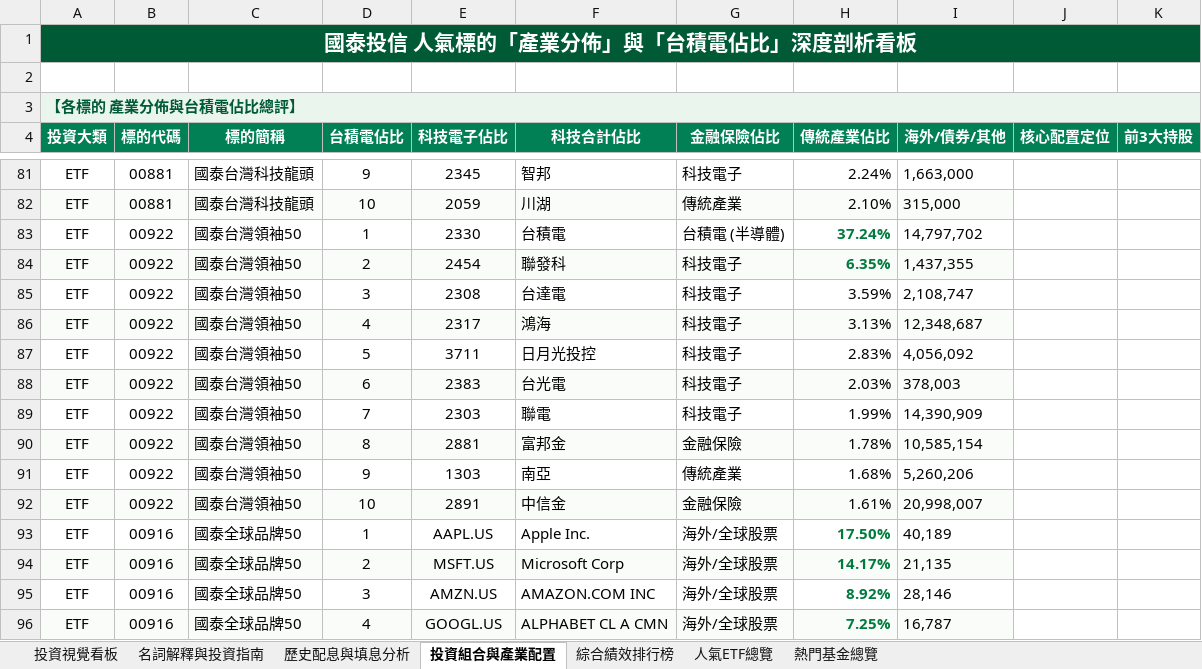
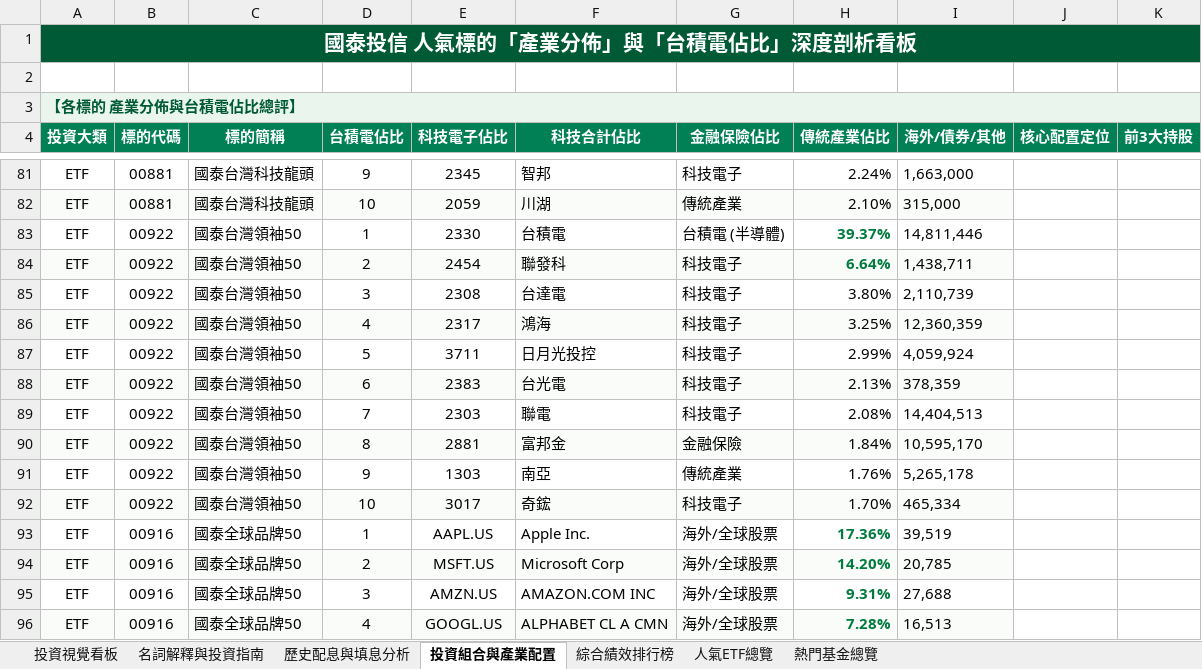
Before and after one commit to shljayjay945-web/cathay-etf, an Excel workbook: 國泰投信_人氣ETF與熱門基金分析.xlsx, sheet 投資組合與產業配置, drawn as a sheet; only a part is shown, gaps mark what is left out; values as stored, in another font and other column widths than the file's, no borders; charts and pictures not drawn; the diff covers the shown part only; the diff names each change by its address in the sheet, - before the commit and + after, or states it on an @@ line.

```diff
--- a/國泰投信_人氣ETF與熱門基金分析.xlsx (sheet 投資組合與產業配置)
+++ b/國泰投信_人氣ETF與熱門基金分析.xlsx (sheet 投資組合與產業配置)
-H83 (傳統產業佔比): 37.24%
+H83 (傳統產業佔比): 39.37%
-I83 (海外/債券/其他): 14,797,702
+I83 (海外/債券/其他): 14,811,446
-H84 (傳統產業佔比): 6.35%
+H84 (傳統產業佔比): 6.64%
-I84 (海外/債券/其他): 1,437,355
+I84 (海外/債券/其他): 1,438,711
-H85 (傳統產業佔比): 3.59%
+H85 (傳統產業佔比): 3.80%
-I85 (海外/債券/其他): 2,108,747
+I85 (海外/債券/其他): 2,110,739
-H86 (傳統產業佔比): 3.13%
+H86 (傳統產業佔比): 3.25%
-I86 (海外/債券/其他): 12,348,687
+I86 (海外/債券/其他): 12,360,359
-H87 (傳統產業佔比): 2.83%
+H87 (傳統產業佔比): 2.99%
-I87 (海外/債券/其他): 4,056,092
+I87 (海外/債券/其他): 4,059,924
-H88 (傳統產業佔比): 2.03%
+H88 (傳統產業佔比): 2.13%
-I88 (海外/債券/其他): 378,003
+I88 (海外/債券/其他): 378,359
-H89 (傳統產業佔比): 1.99%
+H89 (傳統產業佔比): 2.08%
-I89 (海外/債券/其他): 14,390,909
+I89 (海外/債券/其他): 14,404,513
-H90 (傳統產業佔比): 1.78%
+H90 (傳統產業佔比): 1.84%
-I90 (海外/債券/其他): 10,585,154
+I90 (海外/債券/其他): 10,595,170
-H91 (傳統產業佔比): 1.68%
+H91 (傳統產業佔比): 1.76%
-I91 (海外/債券/其他): 5,260,206
+I91 (海外/債券/其他): 5,265,178
-E92 (科技電子佔比): 2891
+E92 (科技電子佔比): 3017
-F92 (科技合計佔比): 中信金
+F92 (科技合計佔比): 奇鋐
-G92 (金融保險佔比): 金融保險
+G92 (金融保險佔比): 科技電子
-H92 (傳統產業佔比): 1.61%
+H92 (傳統產業佔比): 1.70%
-I92 (海外/債券/其他): 20,998,007
+I92 (海外/債券/其他): 465,334
-H93 (傳統產業佔比): 17.50%
+H93 (傳統產業佔比): 17.36%
-I93 (海外/債券/其他): 40,189
+I93 (海外/債券/其他): 39,519
-H94 (傳統產業佔比): 14.17%
+H94 (傳統產業佔比): 14.20%
-I94 (海外/債券/其他): 21,135
+I94 (海外/債券/其他): 20,785
-H95 (傳統產業佔比): 8.92%
+H95 (傳統產業佔比): 9.31%
-I95 (海外/債券/其他): 28,146
+I95 (海外/債券/其他): 27,688
-H96 (傳統產業佔比): 7.25%
+H96 (傳統產業佔比): 7.28%
-I96 (海外/債券/其他): 16,787
+I96 (海外/債券/其他): 16,513
```
Also changed, not shown: 116 edited cells elsewhere in this sheet, sheet 人氣ETF總覽, sheet 綜合績效排行榜, sheet 歷史配息與填息分析, 2 other files.
